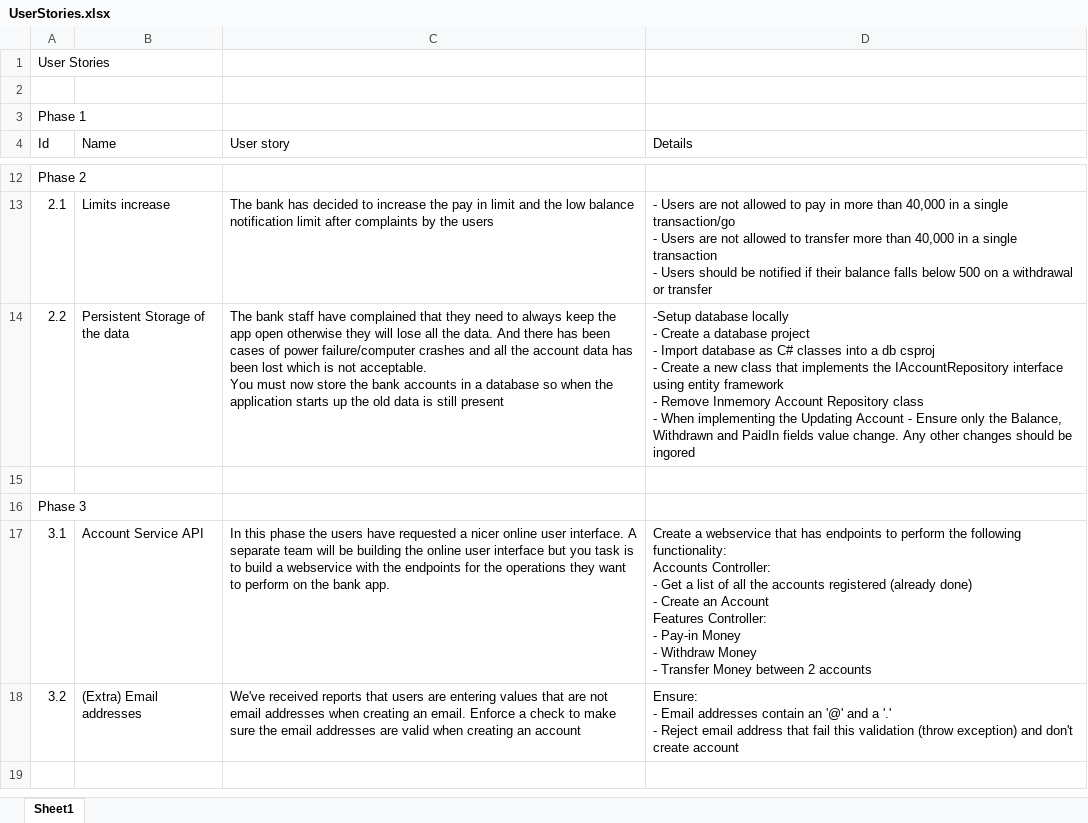
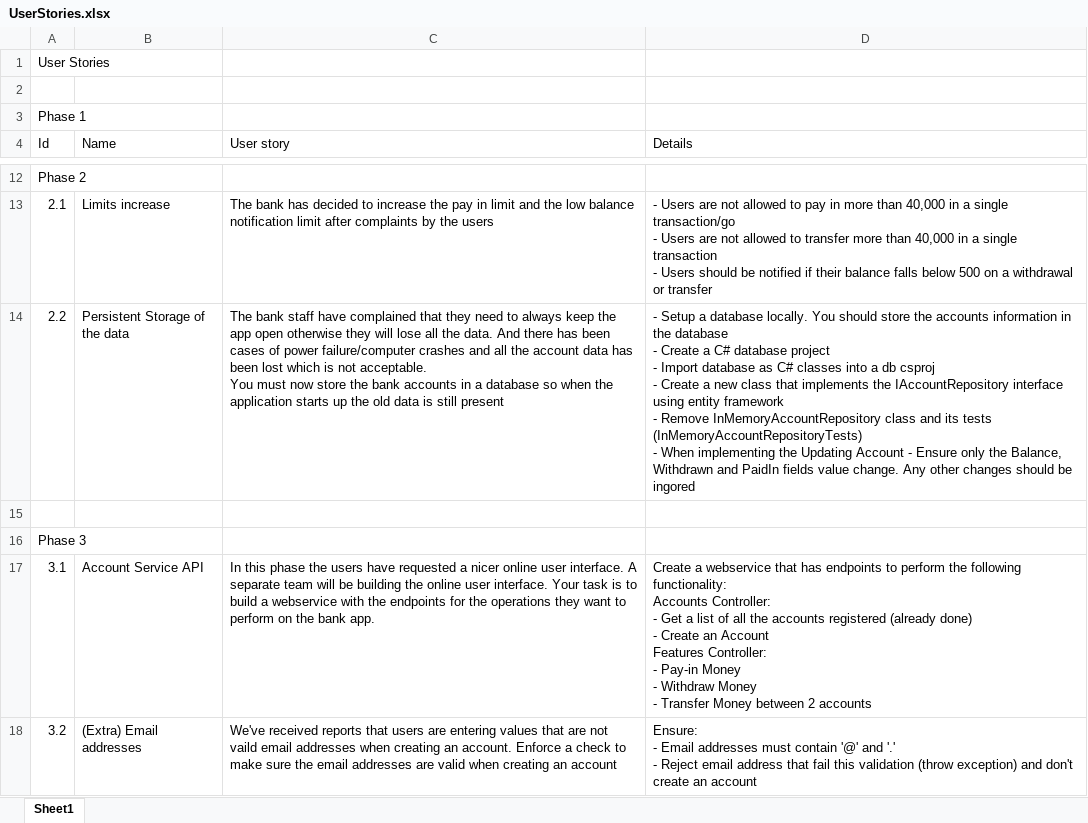
Before and after one commit to changetocoding/BankAccountStartProject, an Excel workbook: UserStories.xlsx, sheet Sheet1, drawn as a sheet; only a part is shown, gaps mark what is left out; values as stored, in another font and other column widths than the file's, no borders; ↵ is a line break in a cell; the diff names each change by its address in the sheet, - before the commit and + after, or states it on an @@ line.

```diff
--- a/UserStories.xlsx (sheet Sheet1)
+++ b/UserStories.xlsx (sheet Sheet1)
-D14 (Details): -Setup database locally ↵ - Create a database project ↵ - Import database as C# classes into a db csproj ↵ - Create a new class that implements the IAccountRepository interface using entity framework ↵ - Remove Inmemory Account Repository class ↵ - When…
+D14 (Details): - Setup a database locally. You should store the accounts information in the database ↵ - Create a C# database project ↵ - Import database as C# classes into a db csproj ↵ - Create a new class that implements the IAccountRepository interface using entity framework ↵ - Remove InMemoryAccountRepository class and its tests (InMemoryAccountRepositoryTests) ↵ - When…
-C17 (User story): …online user interface but you task is…
+C17 (User story): …online user interface. Your task is…
-C18 (User story): …are not email addresses when creating an email. Enforce a…
+C18 (User story): …are not vaild email addresses when creating an account. Enforce a…
-D18 (Details): …Email addresses contain an '@' and a '.' ↵ - Reject email address that fail this validation (throw exception) and don't create account
+D18 (Details): …Email addresses must contain '@' and '.' ↵ - Reject email address that fail this validation (throw exception) and don't create an account
```
Also changed, not shown: 1 other file.
